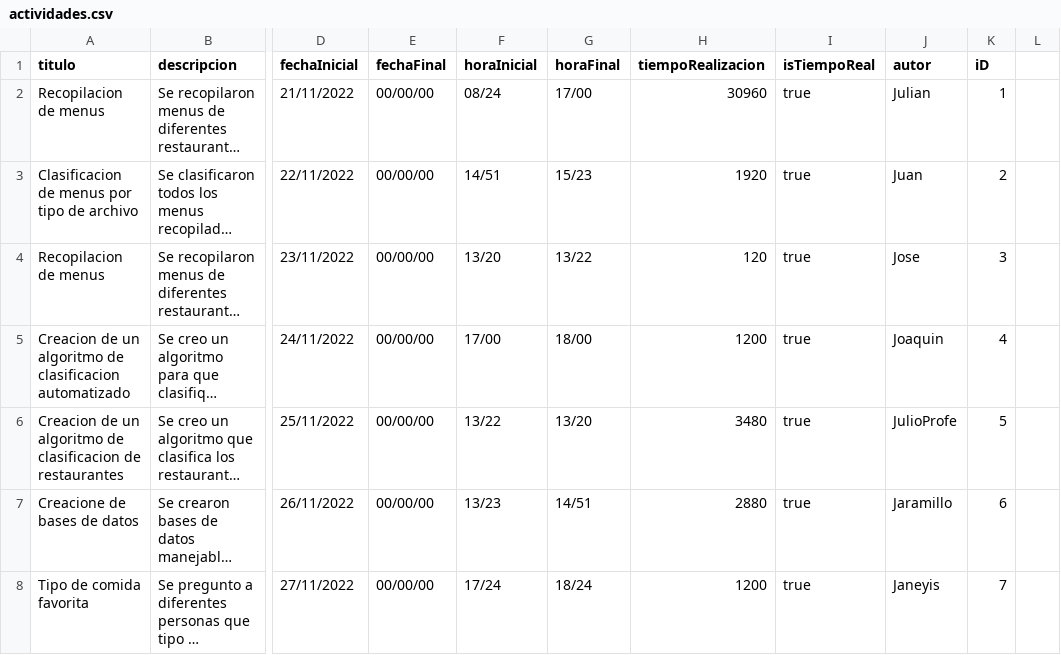
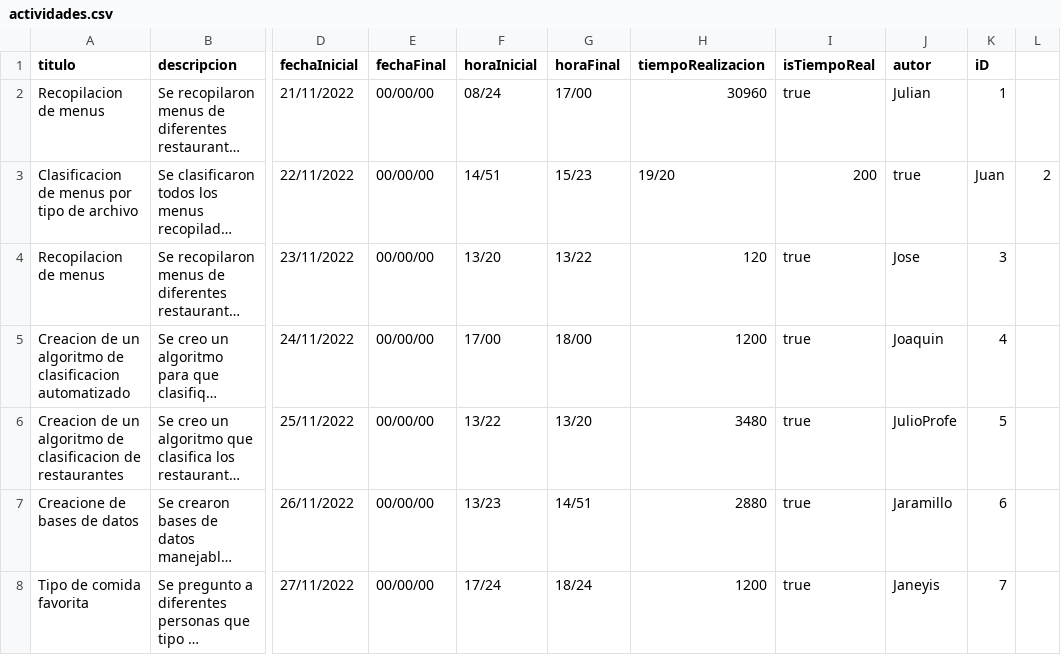
Before and after one commit to DPOO-202201/Proyecto2, a CSV file: Proyecto 2 - Entrega 2/data/Proyectos/Startup Menupp/actividades.csv, drawn as a sheet; only a part is shown, gaps mark what is left out; long unchanged cells end in …; the diff names each change by its address in the sheet, - before the commit and + after, or states it on an @@ line.

Commit message:
Update actividades.csv

```diff
--- a/Proyecto 2 - Entrega 2/data/Proyectos/Startup Menupp/actividades.csv
+++ b/Proyecto 2 - Entrega 2/data/Proyectos/Startup Menupp/actividades.csv
-H3 (tiempoRealizacion): 1920
+H3 (tiempoRealizacion): 19/20
-I3 (isTiempoReal): true
+I3 (isTiempoReal): 200
-J3 (autor): Juan
+J3 (autor): true
-K3 (iD): 2
+K3 (iD): Juan
-L3: (empty)
+L3: 2
```
